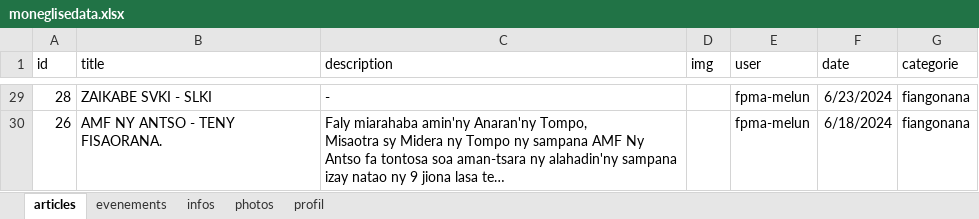
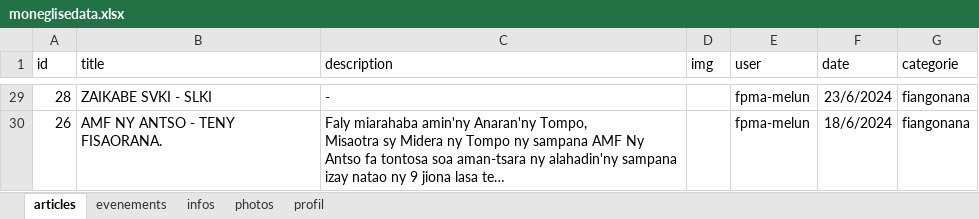
Before and after one commit to fpmadev/one, an Excel workbook: backend/uploads/moneglisedata.xlsx, sheet articles, drawn as a sheet; only a part is shown, gaps mark what is left out; long unchanged cells end in …; values as stored, in another font and other column widths than the file's, no borders; charts and pictures not drawn; the diff covers the shown part only; the diff names each change by its address in the sheet, - before the commit and + after, or states it on an @@ line.

```diff
--- a/backend/uploads/moneglisedata.xlsx (sheet articles)
+++ b/backend/uploads/moneglisedata.xlsx (sheet articles)
-F29 (date): 6/23/2024
+F29 (date): 23/6/2024
-F30 (date): 6/18/2024
+F30 (date): 18/6/2024
```
Also changed, not shown: 24 edited cells elsewhere in this sheet, sheet infos, charts or pictures.
